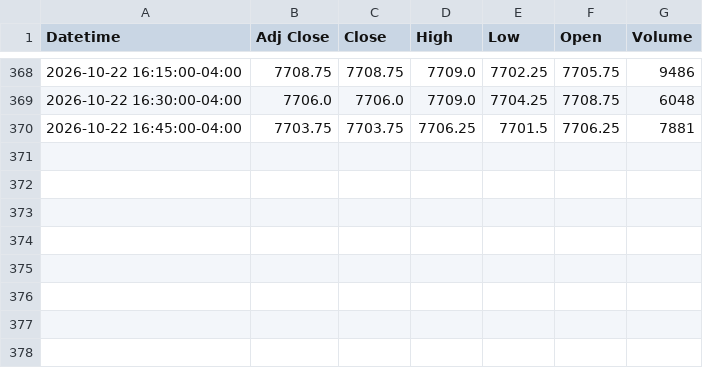
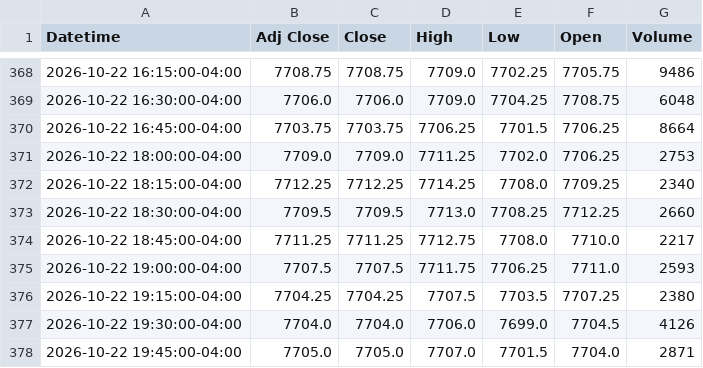
Before and after one commit to Jordan4369/mes-data, a CSV file: data/es_15m.csv, drawn as a sheet; only a part is shown, gaps mark what is left out.

Commit message:
update data

```diff
--- a/data/es_15m.csv
+++ b/data/es_15m.csv
@@ -369,2 +369,10 @@ Datetime,Adj Close,Close,High,Low,Open,Volume
 2026-10-22 16:30:00-04:00,7706.0,7706.0,7709.0,7704.25,7708.75,6048
-2026-10-22 16:45:00-04:00,7703.75,7703.75,7706.25,7701.5,7706.25,7881
+2026-10-22 16:45:00-04:00,7703.75,7703.75,7706.25,7701.5,7706.25,8664
+2026-10-22 18:00:00-04:00,7709.0,7709.0,7711.25,7702.0,7706.25,2753
+2026-10-22 18:15:00-04:00,7712.25,7712.25,7714.25,7708.0,7709.25,2340
+2026-10-22 18:30:00-04:00,7709.5,7709.5,7713.0,7708.25,7712.25,2660
+2026-10-22 18:45:00-04:00,7711.25,7711.25,7712.75,7708.0,7710.0,2217
+2026-10-22 19:00:00-04:00,7707.5,7707.5,7711.75,7706.25,7711.0,2593
+2026-10-22 19:15:00-04:00,7704.25,7704.25,7707.5,7703.5,7707.25,2380
+2026-10-22 19:30:00-04:00,7704.0,7704.0,7706.0,7699.0,7704.5,4126
+2026-10-22 19:45:00-04:00,7705.0,7705.0,7707.0,7701.5,7704.0,2871
```
Also changed, not shown: data/es_1h.csv.
